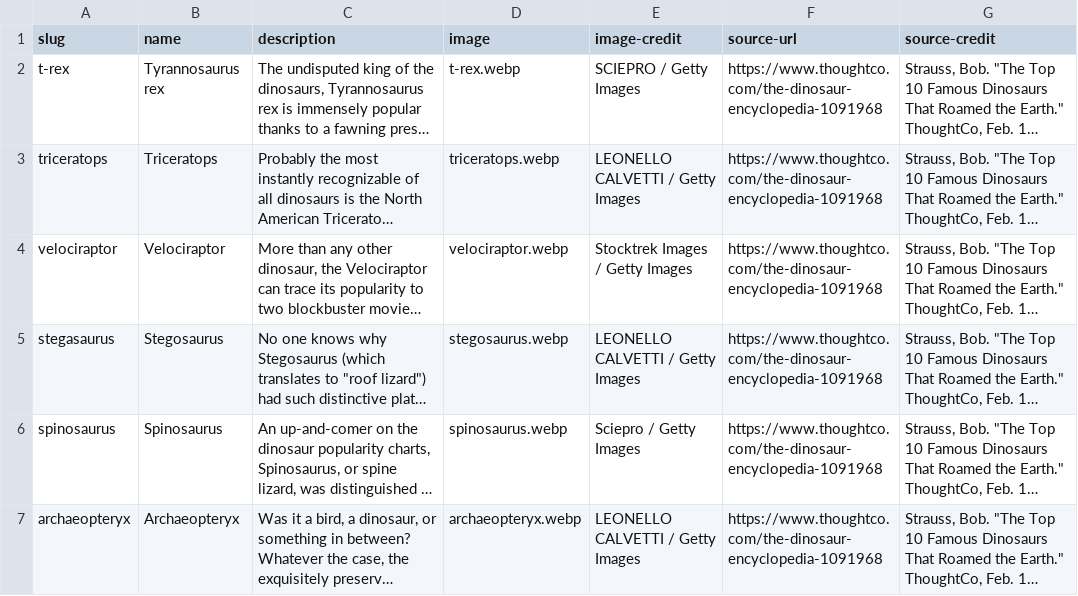
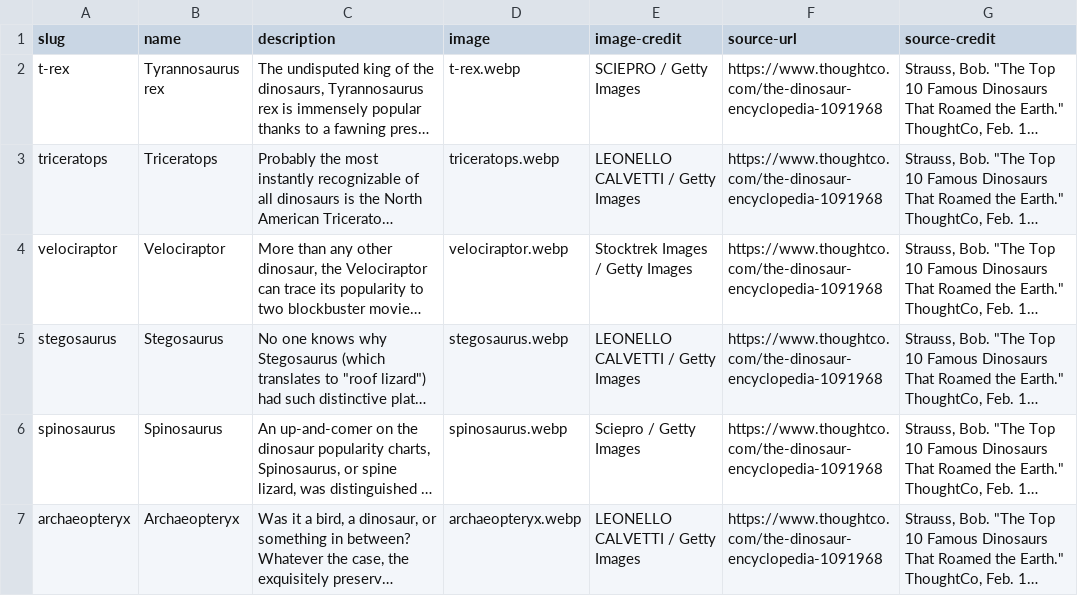
Before and after one commit to MirandaRahn1/i211_lecture, a CSV file: dinosaurs.csv, drawn as a sheet; only a part is shown; long unchanged cells end in …; the diff names each change by its address in the sheet, - before the commit and + after, or states it on an @@ line.

```diff
--- a/dinosaurs.csv
+++ b/dinosaurs.csv
-A5 (slug): stegasaurus
+A5 (slug): stegosaurus
```
Also changed, not shown: 7 other files.
